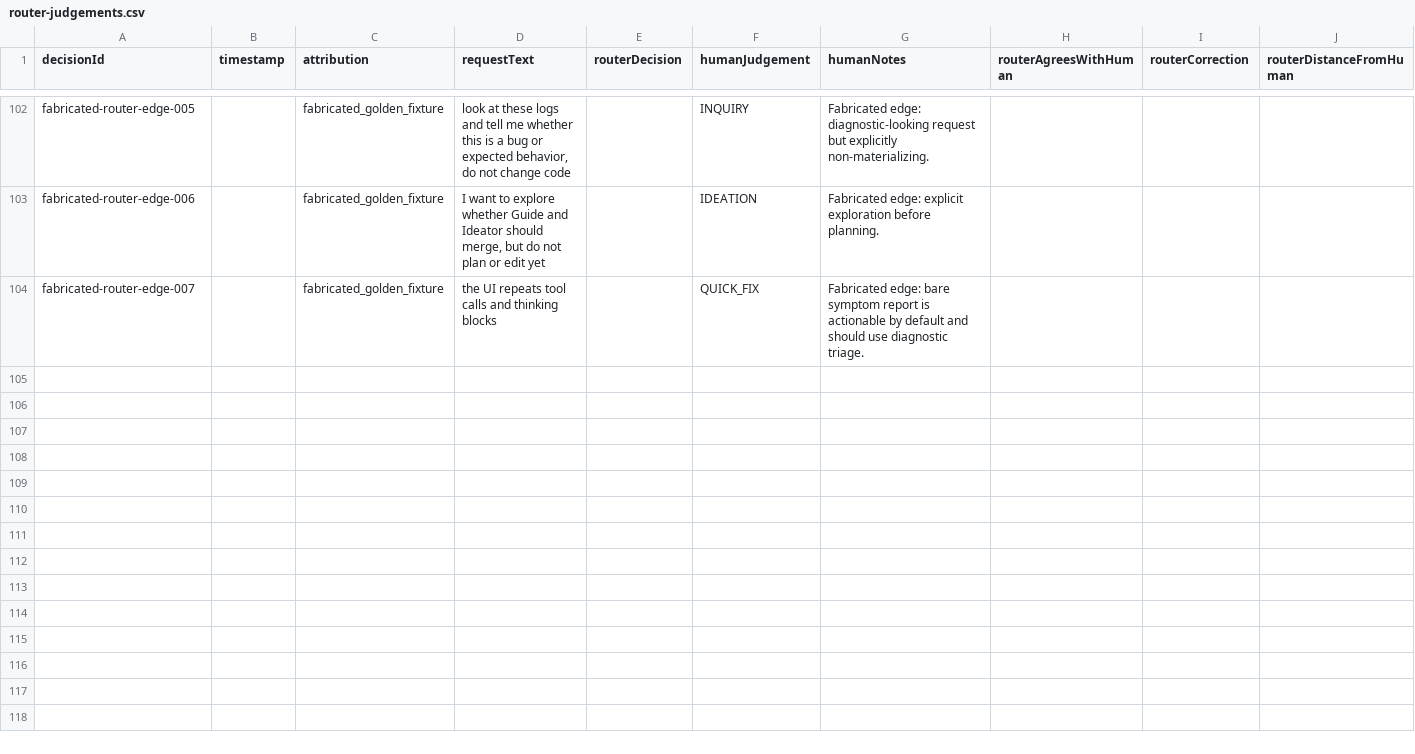
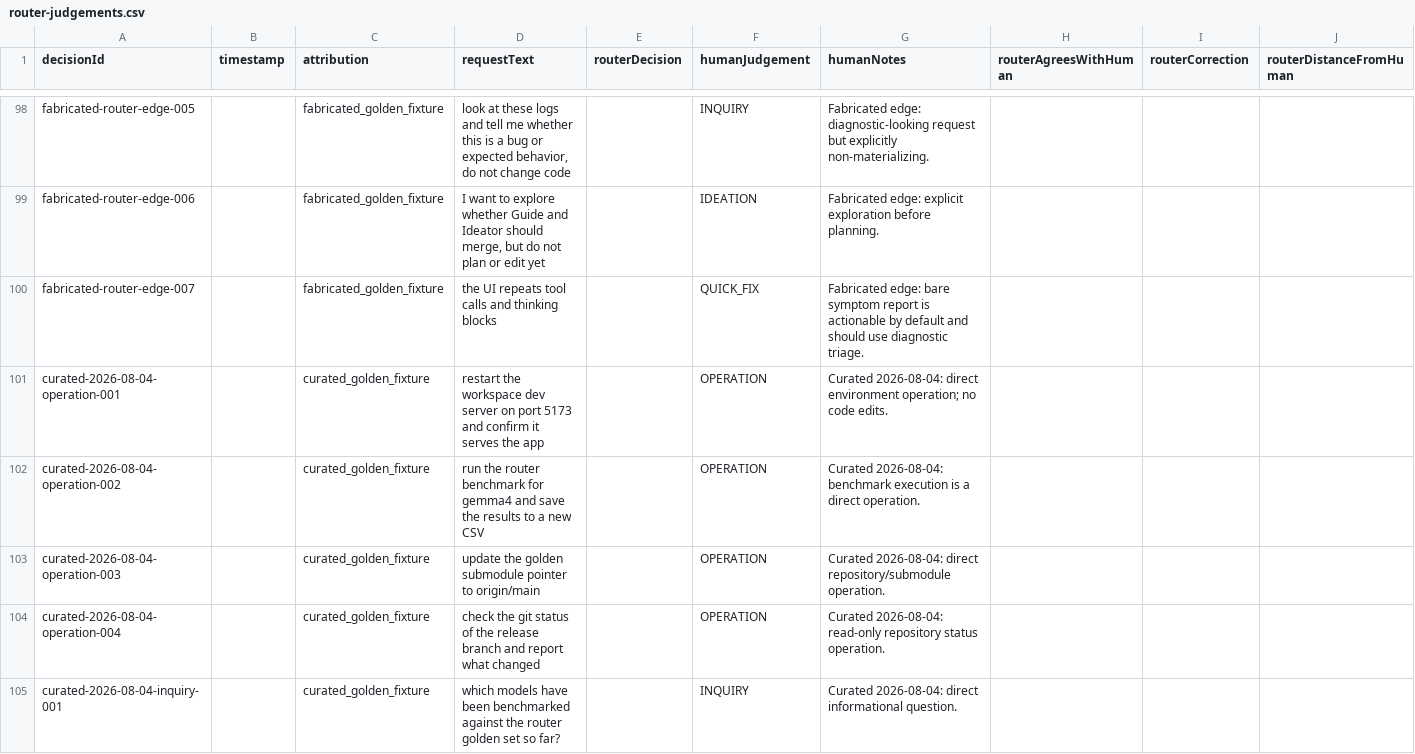
Before and after one commit to adongu/runwield, a CSV file: router-judgements.csv, drawn as a sheet; only a part is shown, gaps mark what is left out; rows hold the shown columns only; the diff covers the shown part only; the diff names each change by its address in the sheet, - before the commit and + after, or states it on an @@ line.

```diff
--- a/router-judgements.csv
+++ b/router-judgements.csv
+row 101: curated-2026-08-04-operation-001 |  | curated_golden_fixture | restart the workspace dev server on port 5173 and confirm it serves the app |  | OPERATION | Curated 2026-08-04: direct environment operation; no code edits.
+row 102: curated-2026-08-04-operation-002 |  | curated_golden_fixture | run the router benchmark for gemma4 and save the results to a new CSV |  | OPERATION | Curated 2026-08-04: benchmark execution is a direct operation.
+row 103: curated-2026-08-04-operation-003 |  | curated_golden_fixture | update the golden submodule pointer to origin/main |  | OPERATION | Curated 2026-08-04: direct repository/submodule operation.
+row 104: curated-2026-08-04-operation-004 |  | curated_golden_fixture | check the git status of the release branch and report what changed |  | OPERATION | Curated 2026-08-04: read-only repository status operation.
+row 105: curated-2026-08-04-inquiry-001 |  | curated_golden_fixture | which models have been benchmarked against the router golden set so far? |  | INQUIRY | Curated 2026-08-04: direct informational question.
```
Also changed, not shown: 4 added rows, 4 removed rows and 12 edited cells elsewhere in this file, router-judgements-crofai-deepseek-v4-flash-0731.csv.
